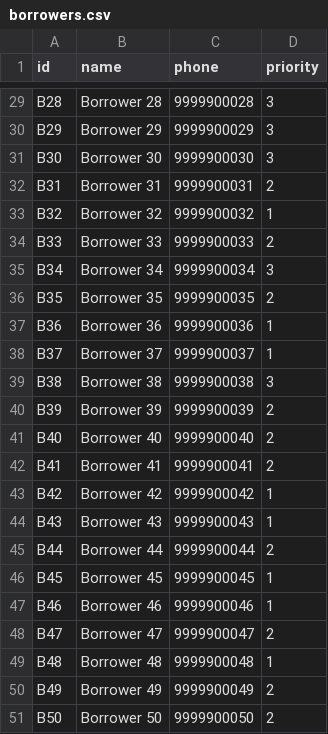
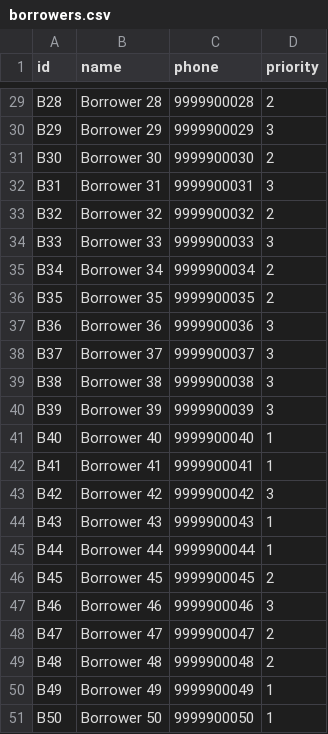
Before and after one commit to SarthakJain10/SmartDialer, a CSV file: data/borrowers.csv, drawn as a sheet; only a part is shown, gaps mark what is left out; the diff covers the shown part only; the diff names each change by its address in the sheet, - before the commit and + after, or states it on an @@ line.

```diff
--- a/data/borrowers.csv
+++ b/data/borrowers.csv
-D29 (priority): 3
+D29 (priority): 2
-D31 (priority): 3
+D31 (priority): 2
-D32 (priority): 2
+D32 (priority): 3
-D33 (priority): 1
+D33 (priority): 2
-D34 (priority): 2
+D34 (priority): 3
-D35 (priority): 3
+D35 (priority): 2
-D37:D38 (priority): 1
+D37:D38 (priority): 3
-D40 (priority): 2
+D40 (priority): 3
-D41:D42 (priority): 2
+D41:D42 (priority): 1
-D43 (priority): 1
+D43 (priority): 3
-D45 (priority): 2
+D45 (priority): 1
-D46 (priority): 1
+D46 (priority): 2
-D47 (priority): 1
+D47 (priority): 3
-D49 (priority): 1
+D49 (priority): 2
-D50:D51 (priority): 2
+D50:D51 (priority): 1
```
Also changed, not shown: 20 edited cells elsewhere in this file, 3 other files.
